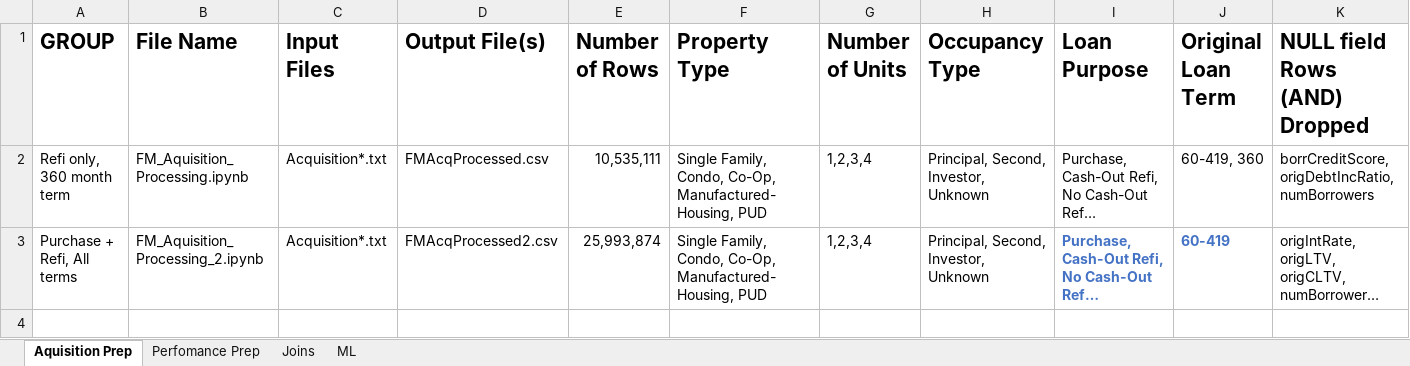
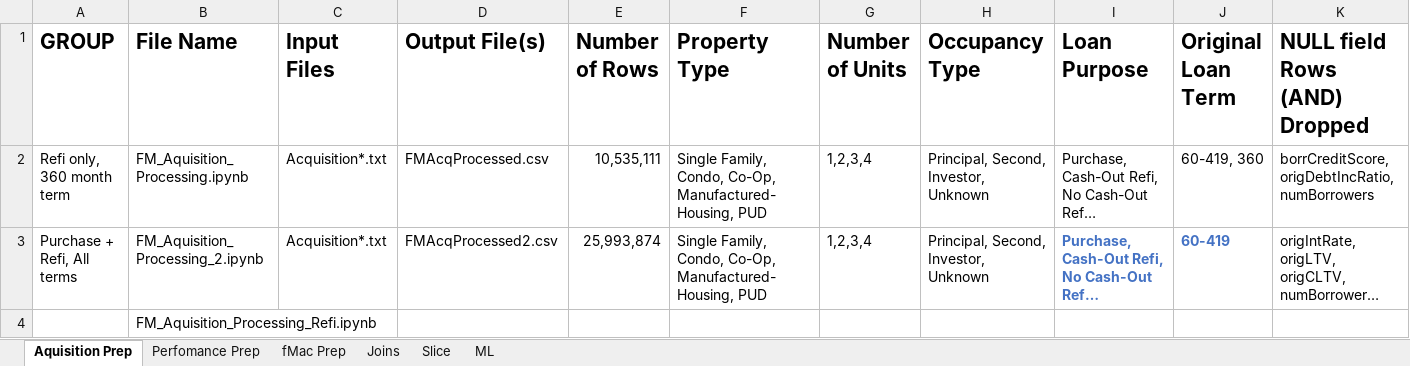
Before and after one commit to kipmadden/MortgageML, an Excel workbook: File Legend.xlsx, sheet Aquisition Prep, drawn as a sheet; only a part is shown; long unchanged cells end in …; values as stored, in another font and other column widths than the file's, no borders; rows hold the shown columns only; the diff names each change by its address in the sheet, - before the commit and + after, or states it on an @@ line.

Commit message:
Prep file cleanup

```diff
--- a/File Legend.xlsx (sheet Aquisition Prep)
+++ b/File Legend.xlsx (sheet Aquisition Prep)
+sheet tab: fMac Prep
+sheet tab: Slice
+row 4:  | FM_Aquisition_Processing_Refi.ipynb
```
Also changed, not shown: sheet Joins, sheet ML, 28 other files.
